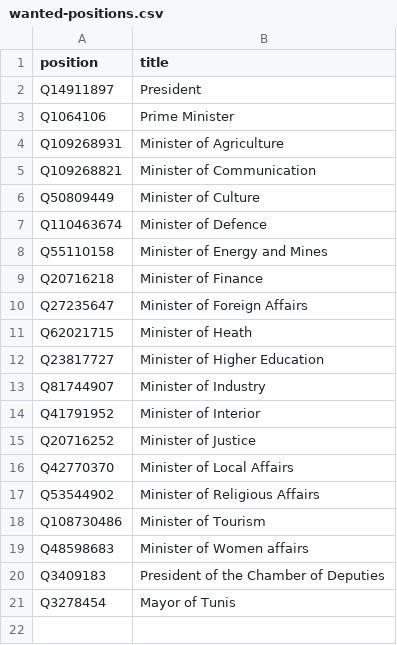
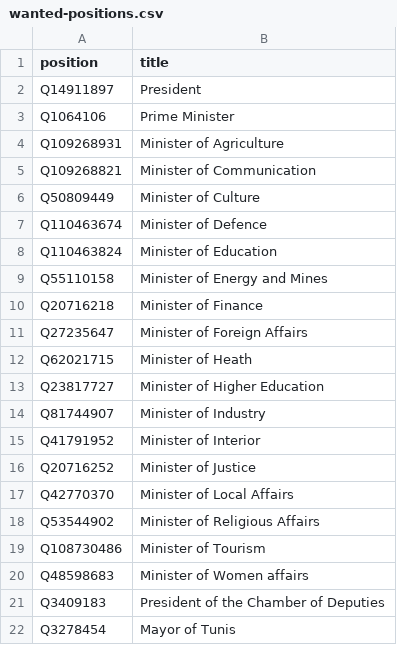
Before and after one commit to every-politician-scrapers/tunisia-ministers, a CSV file: wikidata/wanted-positions.csv, drawn as a sheet.

Commit message:
compare frwiki Education

```diff
--- a/wikidata/wanted-positions.csv
+++ b/wikidata/wanted-positions.csv
@@ -7,2 +7,3 @@ Q50809449,Minister of Culture
 Q110463674,Minister of Defence
+Q110463824,"Minister of Education"
 Q55110158,Minister of Energy and Mines
```
Also changed, not shown: 8 other files.
